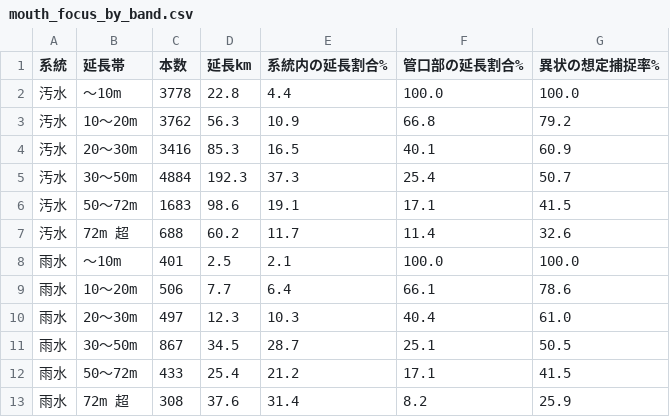
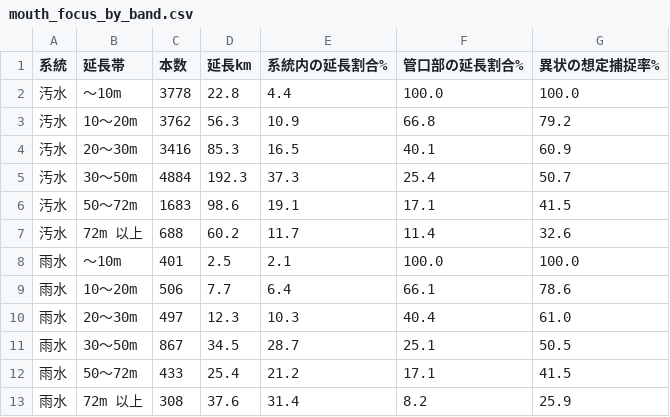
Before and after one commit to shirube-lab/pipeline-ledger-tools, a CSV file: work6-pipe-mouth/output/mouth_focus_by_band.csv, drawn as a sheet.

Commit message:
docs: describe all three density layers in the README; label band as 72m 以上
The README still described the superseded two-density model, and the band
label read "72m 超" while pd.cut(right=False) actually puts exactly 72 m
in that band.

```diff
--- a/work6-pipe-mouth/output/mouth_focus_by_band.csv
+++ b/work6-pipe-mouth/output/mouth_focus_by_band.csv
@@ -6,3 +6,3 @@
 汚水,50〜72m,1683,98.6,19.1,17.1,41.5
-汚水,72m 超,688,60.2,11.7,11.4,32.6
+汚水,72m 以上,688,60.2,11.7,11.4,32.6
 雨水,〜10m,401,2.5,2.1,100.0,100.0
@@ -12,2 +12,2 @@
 雨水,50〜72m,433,25.4,21.2,17.1,41.5
-雨水,72m 超,308,37.6,31.4,8.2,25.9
+雨水,72m 以上,308,37.6,31.4,8.2,25.9
```
Also changed, not shown: 2 other files.
